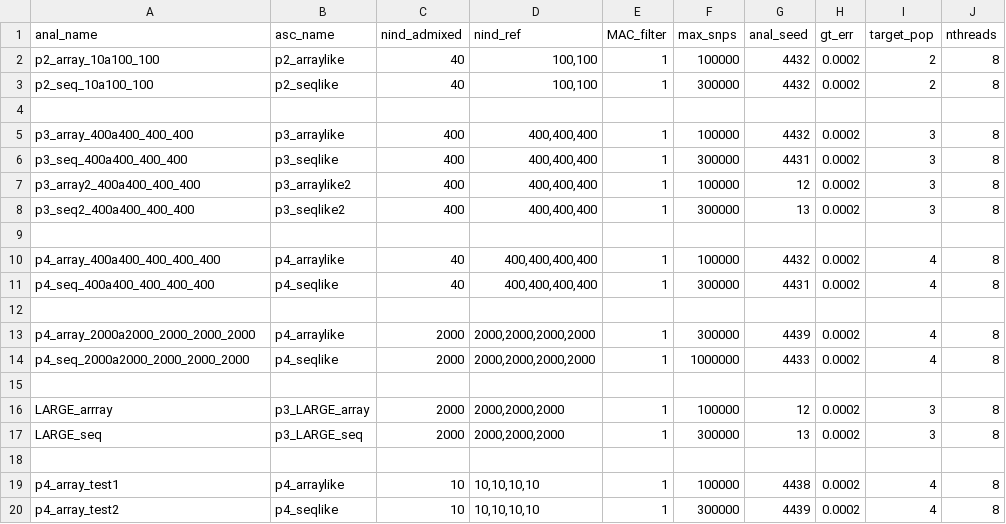
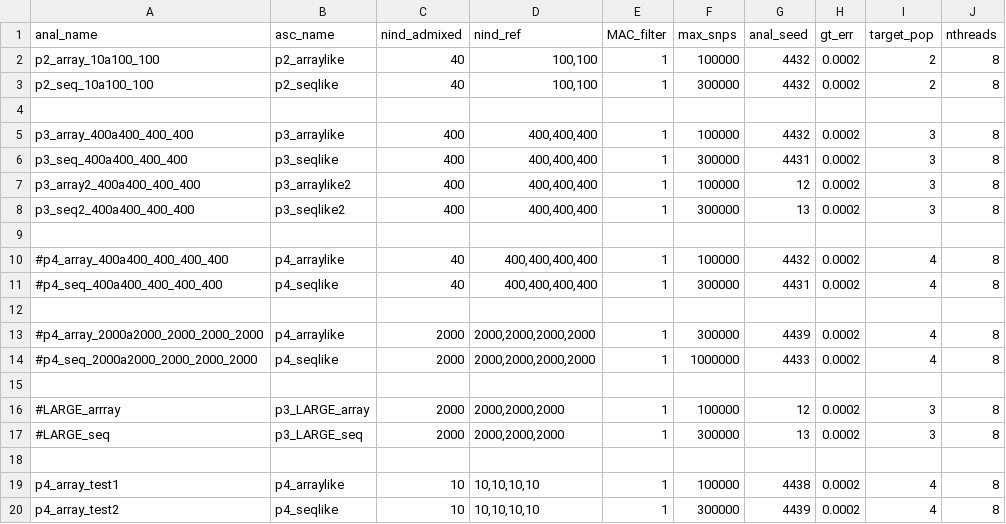
Before and after one commit to rwaples/lai-sim, a TSV file: config/cluster.analyses.tsv, drawn as a sheet.

Commit message:
small test analysis

```diff
--- a/config/cluster.analyses.tsv
+++ b/config/cluster.analyses.tsv
@@ -9,10 +9,10 @@ p3_seq2_400a400_400_400	p3_seqlike2	400	400,400,400	1	300000	13	0.0002	3	8
 
-p4_array_400a400_400_400_400	p4_arraylike	40	400,400,400,400	1	100000	4432	0.0002	4	8
-p4_seq_400a400_400_400_400	p4_seqlike	40	400,400,400,400	1	300000	4431	0.0002	4	8
+#p4_array_400a400_400_400_400	p4_arraylike	40	400,400,400,400	1	100000	4432	0.0002	4	8
+#p4_seq_400a400_400_400_400	p4_seqlike	40	400,400,400,400	1	300000	4431	0.0002	4	8
 
-p4_array_2000a2000_2000_2000_2000	p4_arraylike	2000	2000,2000,2000,2000	1	300000	4439	0.0002	4	8
-p4_seq_2000a2000_2000_2000_2000	p4_seqlike	2000	2000,2000,2000,2000	1	1000000	4433	0.0002	4	8
+#p4_array_2000a2000_2000_2000_2000	p4_arraylike	2000	2000,2000,2000,2000	1	300000	4439	0.0002	4	8
+#p4_seq_2000a2000_2000_2000_2000	p4_seqlike	2000	2000,2000,2000,2000	1	1000000	4433	0.0002	4	8
 
-LARGE_arrray	p3_LARGE_array	2000	2000,2000,2000	1	100000	12	0.0002	3	8
-LARGE_seq	p3_LARGE_seq	2000	2000,2000,2000	1	300000	13	0.0002	3	8
+#LARGE_arrray	p3_LARGE_array	2000	2000,2000,2000	1	100000	12	0.0002	3	8
+#LARGE_seq	p3_LARGE_seq	2000	2000,2000,2000	1	300000	13	0.0002	3	8
 
```
